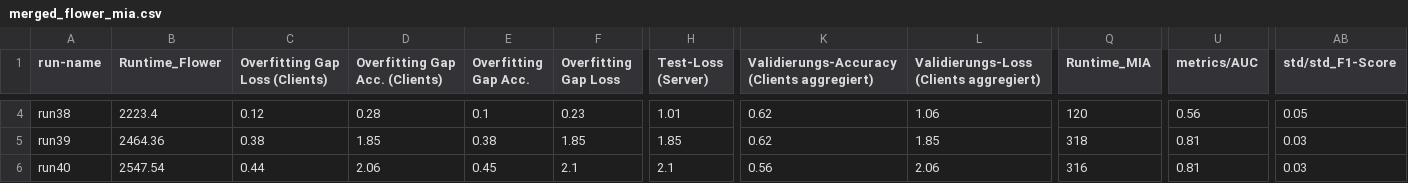
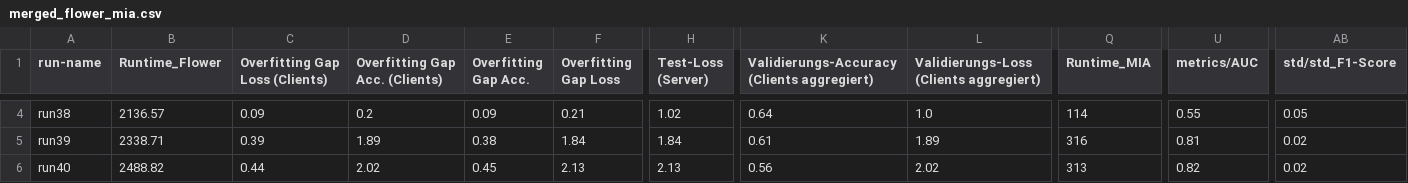
Before and after one commit to JonasGreim/Federated-Learning-MIA-Analysis, a CSV file: experiments_data_analysis/data/side_experiments_clients/merged_flower_mia.csv, drawn as a sheet; only a part is shown, gaps mark what is left out; the diff covers the shown part only; the diff names each change by its address in the sheet, - before the commit and + after, or states it on an @@ line.

Commit message:
- fix wandb side experiment name - add metrics from rerun

```diff
--- a/experiments_data_analysis/data/side_experiments_clients/merged_flower_mia.csv
+++ b/experiments_data_analysis/data/side_experiments_clients/merged_flower_mia.csv
-B4 (Runtime_Flower): 2223.4
+B4 (Runtime_Flower): 2136.57
-C4 (Overfitting Gap Loss (Clients)): 0.12
+C4 (Overfitting Gap Loss (Clients)): 0.09
-D4 (Overfitting Gap Acc. (Clients)): 0.28
+D4 (Overfitting Gap Acc. (Clients)): 0.2
-E4 (Overfitting Gap Acc.): 0.1
+E4 (Overfitting Gap Acc.): 0.09
-F4 (Overfitting Gap Loss): 0.23
+F4 (Overfitting Gap Loss): 0.21
-H4 (Test-Loss (Server)): 1.01
+H4 (Test-Loss (Server)): 1.02
-K4: 0.62
+K4: 0.64
-L4: 1.06
+L4: 1.0
-Q4 (Runtime_MIA): 120
+Q4 (Runtime_MIA): 114
-U4 (metrics/AUC): 0.56
+U4 (metrics/AUC): 0.55
-B5 (Runtime_Flower): 2464.36
+B5 (Runtime_Flower): 2338.71
-C5 (Overfitting Gap Loss (Clients)): 0.38
+C5 (Overfitting Gap Loss (Clients)): 0.39
-D5 (Overfitting Gap Acc. (Clients)): 1.85
+D5 (Overfitting Gap Acc. (Clients)): 1.89
-F5 (Overfitting Gap Loss): 1.85
+F5 (Overfitting Gap Loss): 1.84
-H5 (Test-Loss (Server)): 1.85
+H5 (Test-Loss (Server)): 1.84
-K5: 0.62
+K5: 0.61
-L5: 1.85
+L5: 1.89
-Q5 (Runtime_MIA): 318
+Q5 (Runtime_MIA): 316
-AB5:AB6 (std/std_F1-Score): 0.03
+AB5:AB6 (std/std_F1-Score): 0.02
-B6 (Runtime_Flower): 2547.54
+B6 (Runtime_Flower): 2488.82
-D6 (Overfitting Gap Acc. (Clients)): 2.06
+D6 (Overfitting Gap Acc. (Clients)): 2.02
-F6 (Overfitting Gap Loss): 2.1
+F6 (Overfitting Gap Loss): 2.13
-H6 (Test-Loss (Server)): 2.1
+H6 (Test-Loss (Server)): 2.13
-L6: 2.06
+L6: 2.02
-Q6 (Runtime_MIA): 316
+Q6 (Runtime_MIA): 313
-U6 (metrics/AUC): 0.81
+U6 (metrics/AUC): 0.82
```
Also changed, not shown: 52 edited cells elsewhere in this file, experiments_data_analysis/data/side_experiments_clients/flower.csv, experiments_data_analysis/data/side_experiments_clients/mia.csv, 7 other files.
